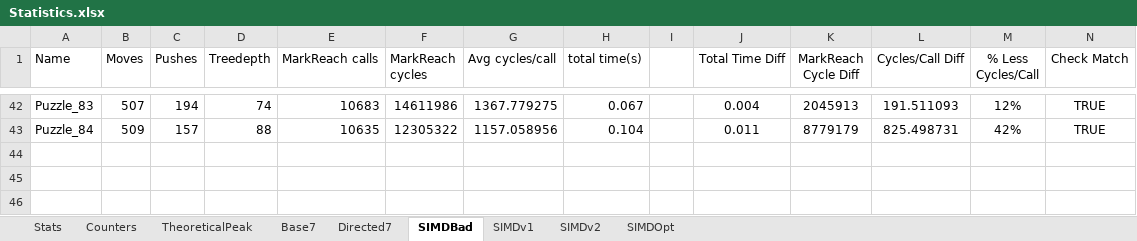
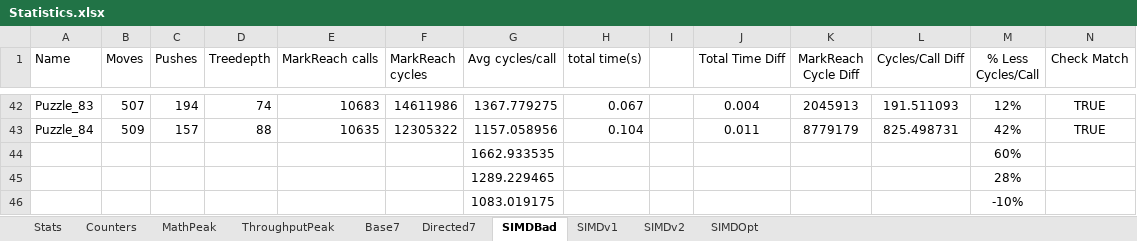
Before and after one commit to zarmendariz/HTWFC_Project, an Excel workbook: Statistics.xlsx, sheet SIMDBad, drawn as a sheet; only a part is shown, gaps mark what is left out; values as stored, in another font and other column widths than the file's, no borders; conditional formats not drawn; the diff names each change by its address in the sheet, - before the commit and + after, or states it on an @@ line.

```diff
--- a/Statistics.xlsx (sheet SIMDBad)
+++ b/Statistics.xlsx (sheet SIMDBad)
-sheet tab: TheoreticalPeak
+sheet tab: ThroughputPeak
+sheet tab: MathPeak
+row 44:  |  |  |  |  |  | 1662.933535 |  |  |  |  |  | 60%
+row 45:  |  |  |  |  |  | 1289.229465 |  |  |  |  |  | 28%
+row 46:  |  |  |  |  |  | 1083.019175 |  |  |  |  |  | -10%
```
Also changed, not shown: sheet Stats, sheet Counters, sheet ThroughputPeak, sheet SIMDOpt, sheet SIMDv1, sheet Base7, 1 more sheet, formulas that keep their value, charts or pictures, 4 other files.
